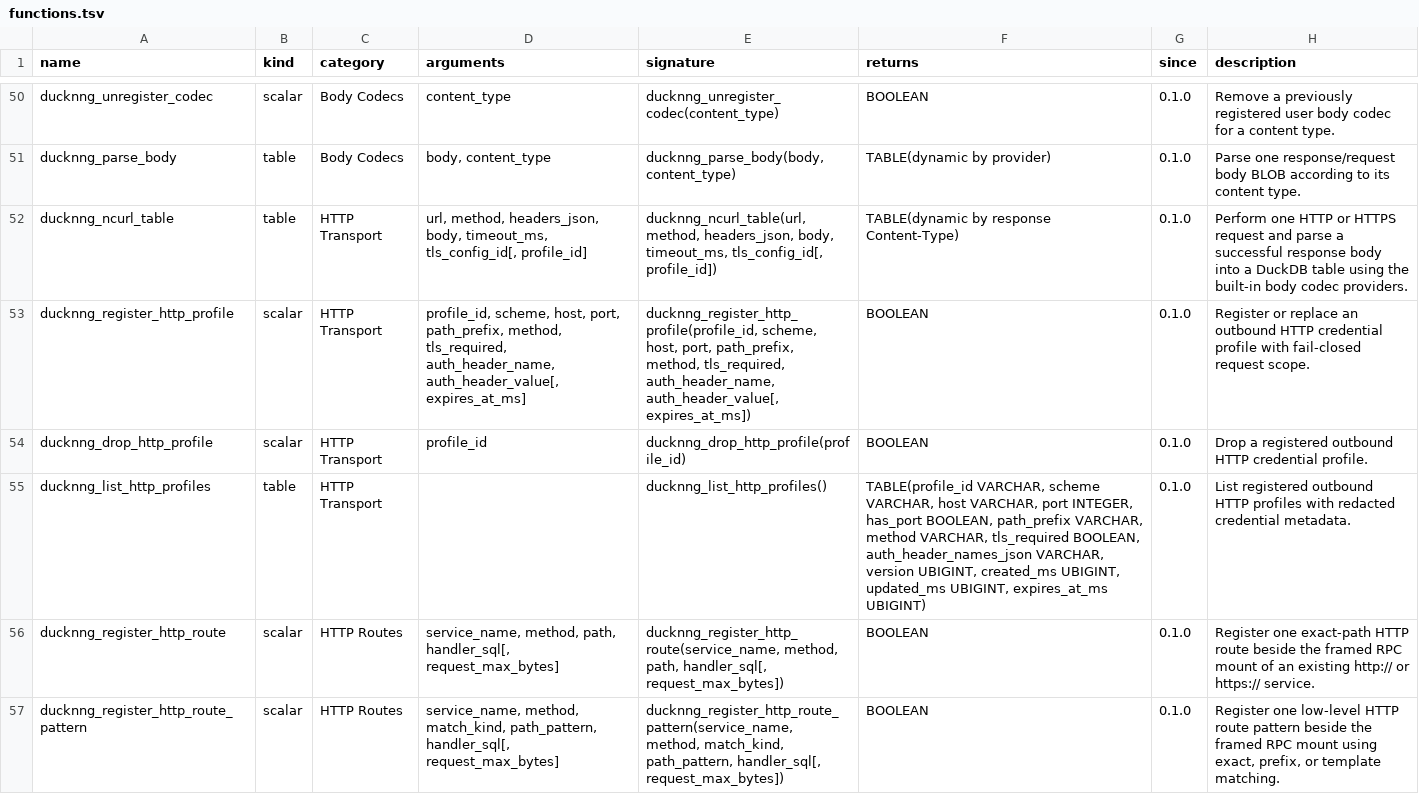
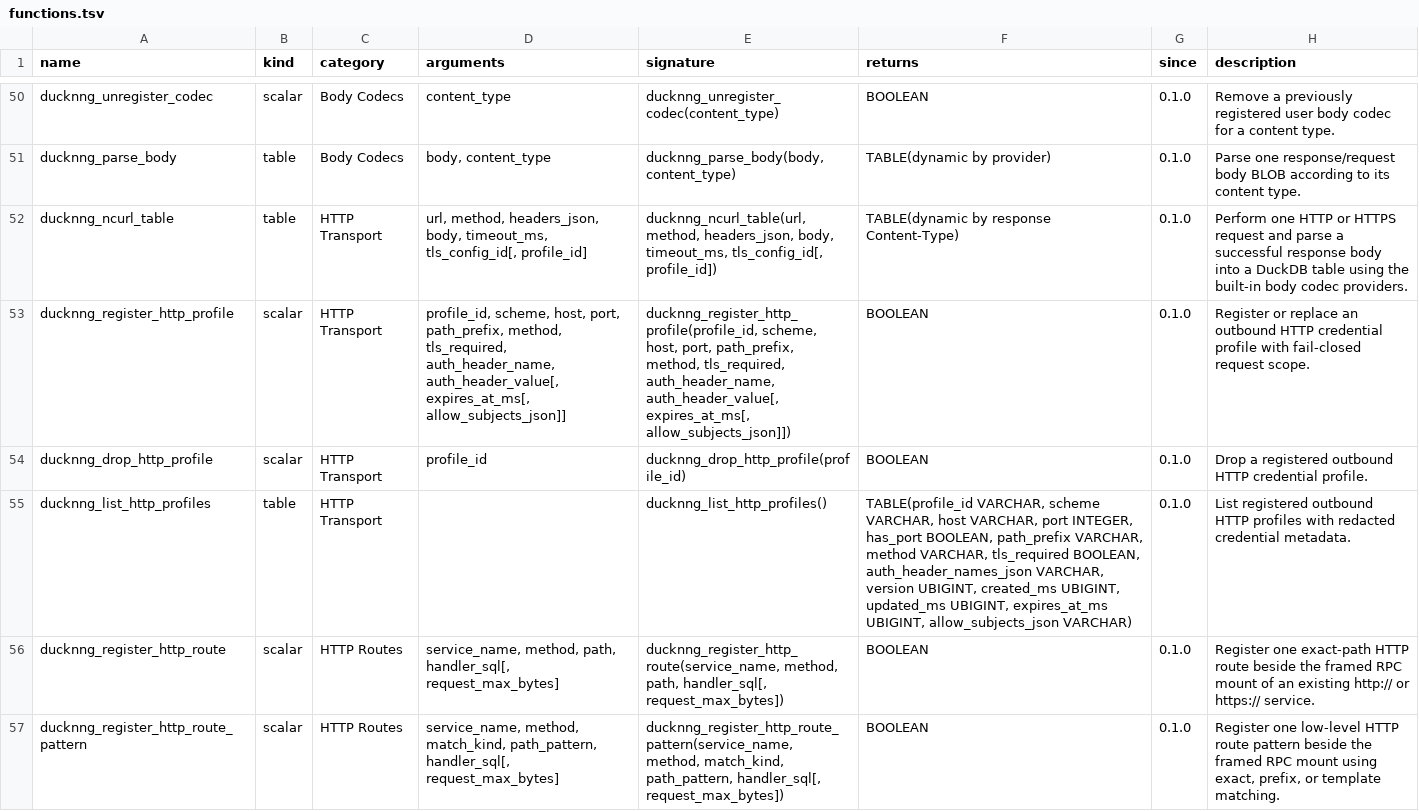
Before and after one commit to RGenomicsETL/ducknng, a TSV file: function_catalog/functions.tsv, drawn as a sheet; only a part is shown, gaps mark what is left out.

Commit message:
Bind outbound HTTP profiles to execution subject
Closes #6. HTTP profiles gain optional allow_subjects_json: a JSON array
of execution subjects admitted to resolve the profile. ducknng services
install the effective subject (authorizer principal, else verified peer
identity) around RPC dispatch and HTTP route/stream handling, and bind
it to the DuckDB connection running the request SQL so admission holds
across DuckDB worker-thread pipelines; ncurl surfaces capture their
planning connection id at bind time and the central resolver checks
admission before header injection, including AIO at submission time.

The subject context is host/internal only and never SQL-settable.
Unrestricted profiles keep current behavior; restricted profiles fail
closed outside any request context. ducknng_list_http_profiles() gains
an allow_subjects_json column, and route-local auth_allow_identities_json
now uses the same strict exact-match JSON string-array parser instead of
a substring probe.

```diff
--- a/function_catalog/functions.tsv
+++ b/function_catalog/functions.tsv
@@ -52,5 +52,5 @@ ducknng_parse_body	table	Body Codecs	body, content_type	ducknng_parse_body(body,
 ducknng_ncurl_table	table	HTTP Transport	url, method, headers_json, body, timeout_ms, tls_config_id[, profile_id]	ducknng_ncurl_table(url, method, headers_json, body, timeout_ms, tls_config_id[, profile_id])	TABLE(dynamic by response Content-Type)	0.1.0	Perform one HTTP or HTTPS request and parse a successful response body into a DuckDB table using the built-in body codec providers.
-ducknng_register_http_profile	scalar	HTTP Transport	profile_id, scheme, host, port, path_prefix, method, tls_required, auth_header_name, auth_header_value[, expires_at_ms]	ducknng_register_http_profile(profile_id, scheme, host, port, path_prefix, method, tls_required, auth_header_name, auth_header_value[, expires_at_ms])	BOOLEAN	0.1.0	Register or replace an outbound HTTP credential profile with fail-closed request scope.
+ducknng_register_http_profile	scalar	HTTP Transport	profile_id, scheme, host, port, path_prefix, method, tls_required, auth_header_name, auth_header_value[, expires_at_ms[, allow_subjects_json]]	ducknng_register_http_profile(profile_id, scheme, host, port, path_prefix, method, tls_required, auth_header_name, auth_header_value[, expires_at_ms[, allow_subjects_json]])	BOOLEAN	0.1.0	Register or replace an outbound HTTP credential profile with fail-closed request scope.
 ducknng_drop_http_profile	scalar	HTTP Transport	profile_id	ducknng_drop_http_profile(profile_id)	BOOLEAN	0.1.0	Drop a registered outbound HTTP credential profile.
-ducknng_list_http_profiles	table	HTTP Transport		ducknng_list_http_profiles()	TABLE(profile_id VARCHAR, scheme VARCHAR, host VARCHAR, port INTEGER, has_port BOOLEAN, path_prefix VARCHAR, method VARCHAR, tls_required BOOLEAN, auth_header_names_json VARCHAR, version UBIGINT, created_ms UBIGINT, updated_ms UBIGINT, expires_at_ms UBIGINT)	0.1.0	List registered outbound HTTP profiles with redacted credential metadata.
+ducknng_list_http_profiles	table	HTTP Transport		ducknng_list_http_profiles()	TABLE(profile_id VARCHAR, scheme VARCHAR, host VARCHAR, port INTEGER, has_port BOOLEAN, path_prefix VARCHAR, method VARCHAR, tls_required BOOLEAN, auth_header_names_json VARCHAR, version UBIGINT, created_ms UBIGINT, updated_ms UBIGINT, expires_at_ms UBIGINT, allow_subjects_json VARCHAR)	0.1.0	List registered outbound HTTP profiles with redacted credential metadata.
 ducknng_register_http_route	scalar	HTTP Routes	service_name, method, path, handler_sql[, request_max_bytes]	ducknng_register_http_route(service_name, method, path, handler_sql[, request_max_bytes])	BOOLEAN	0.1.0	Register one exact-path HTTP route beside the framed RPC mount of an existing http:// or https:// service.
```
Also changed, not shown: 19 other files.
